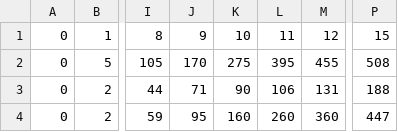
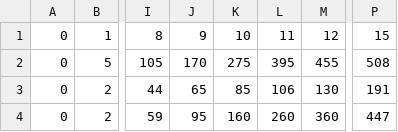
Before and after one commit to LFK01/dia-project, a CSV file: src/data/subcampaign2-2.csv, drawn as a sheet; only a part is shown, gaps mark what is left out; the diff names each change by its address in the sheet, - before the commit and + after, or states it on an @@ line.

```diff
--- a/src/data/subcampaign2-2.csv
+++ b/src/data/subcampaign2-2.csv
-J3: 71
+J3: 65
-K3: 90
+K3: 85
-M3: 131
+M3: 130
-P3: 188
+P3: 191
```
Also changed, not shown: src/data/subcampaign1-2.csv, src/data/subcampaign3-2.csv, 17 other files.
